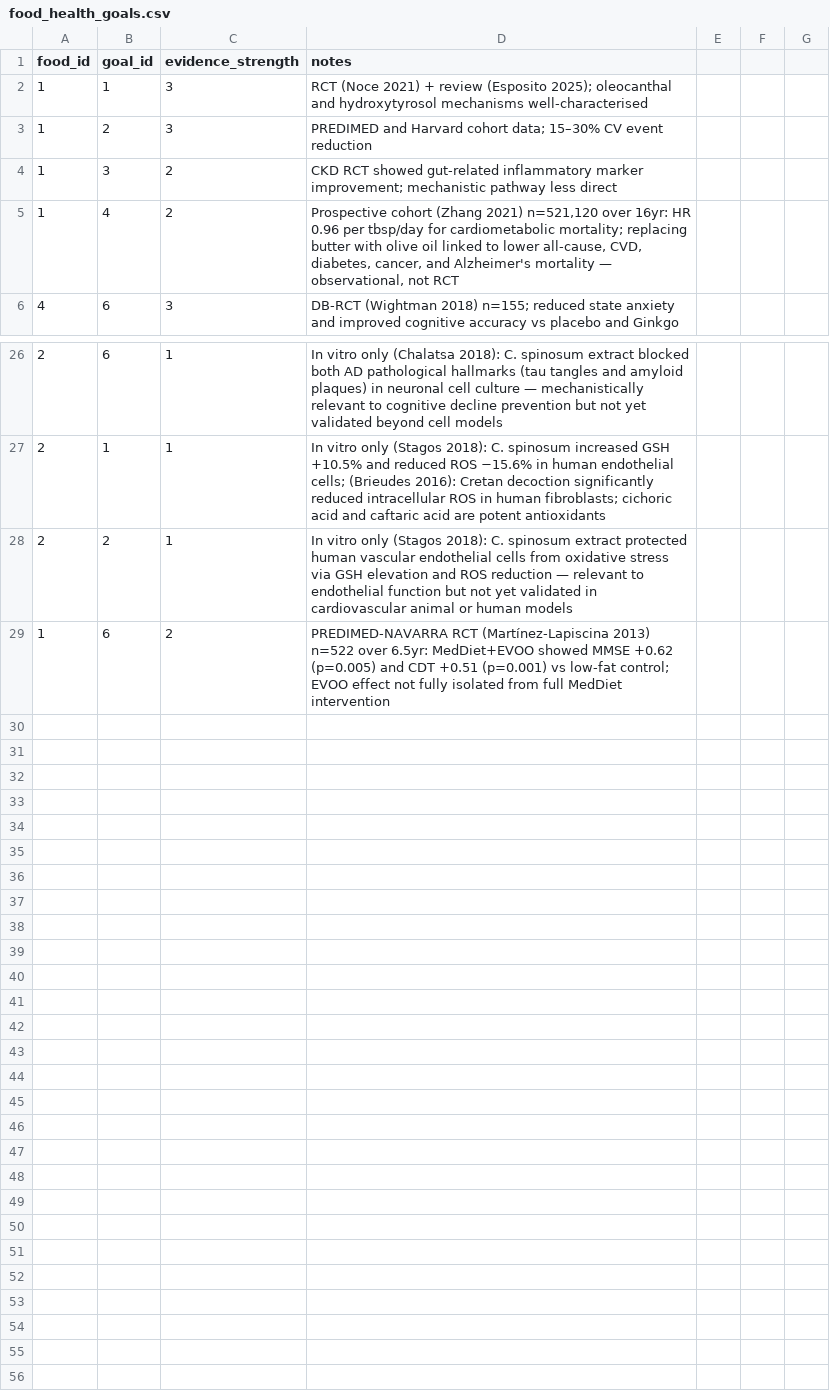
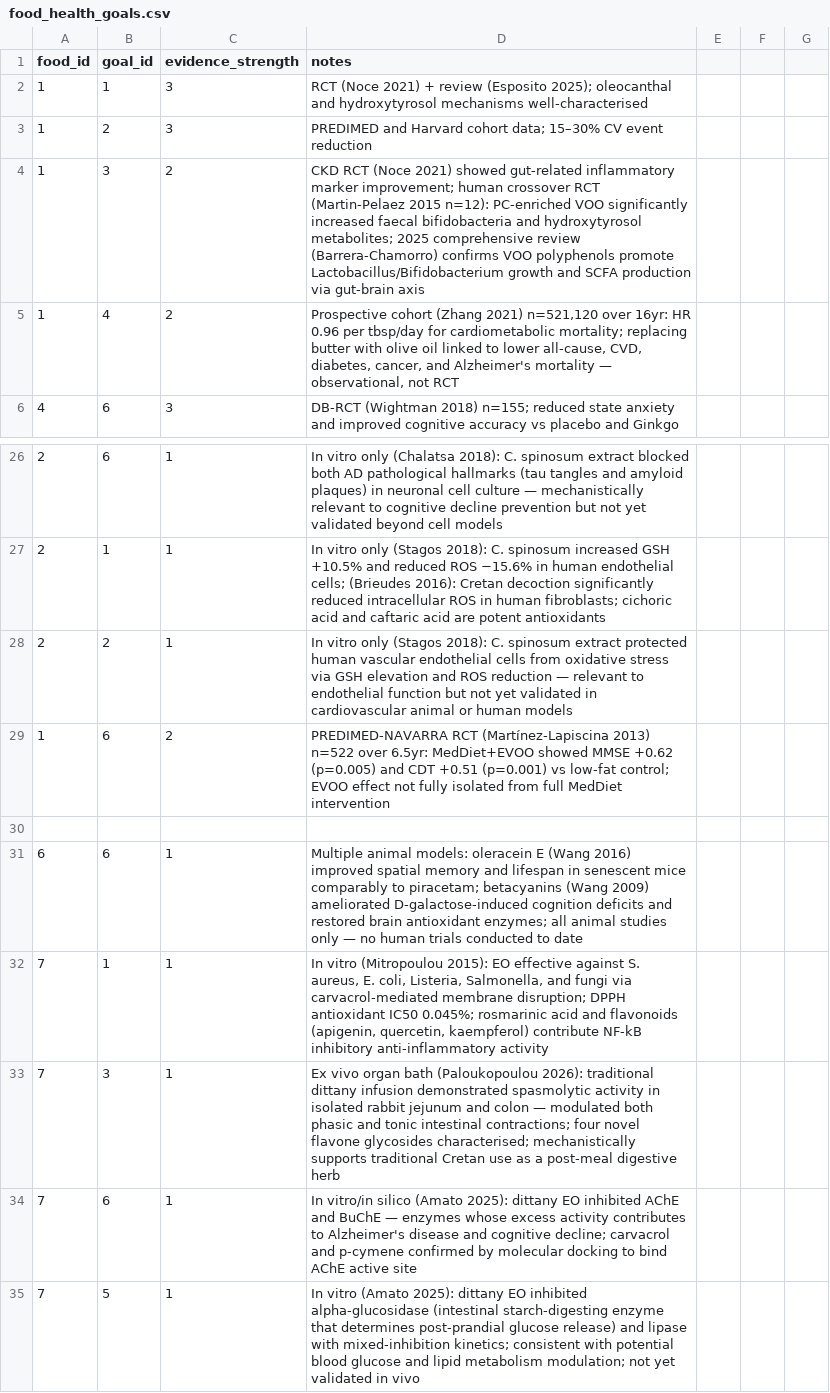
Before and after one commit to AmbroseJunior/Valsamaki, a CSV file: data/food_health_goals.csv, drawn as a sheet; only a part is shown, gaps mark what is left out.

```diff
--- a/data/food_health_goals.csv
+++ b/data/food_health_goals.csv
@@ -3,3 +3,3 @@ food_id,goal_id,evidence_strength,notes
 1,2,3,PREDIMED and Harvard cohort data; 15–30% CV event reduction
-1,3,2,CKD RCT showed gut-related inflammatory marker improvement; mechanistic pathway less direct
+1,3,2,"CKD RCT (Noce 2021) showed gut-related inflammatory marker improvement; human crossover RCT (Martin-Pelaez 2015 n=12): PC-enriched VOO significantly increased faecal bifidobacteria and hydroxytyrosol metabolites; 2025 comprehensive review (Barrera-Chamorro) confirms VOO polyphenols promote Lactobacillus/Bifidobacterium growth and SCFA production via gut-brain axis"
 1,4,2,"Prospective cohort (Zhang 2021) n=521,120 over 16yr: HR 0.96 per tbsp/day for cardiometabolic mortality; replacing butter with olive oil linked to lower all-cause, CVD, diabetes, cancer, and Alzheimer's mortality — observational, not RCT"
@@ -29 +29,7 @@ food_id,goal_id,evidence_strength,notes
 1,6,2,"PREDIMED-NAVARRA RCT (Martínez-Lapiscina 2013) n=522 over 6.5yr: MedDiet+EVOO showed MMSE +0.62 (p=0.005) and CDT +0.51 (p=0.001) vs low-fat control; EVOO effect not fully isolated from full MedDiet intervention"
+
+6,6,1,"Multiple animal models: oleracein E (Wang 2016) improved spatial memory and lifespan in senescent mice comparably to piracetam; betacyanins (Wang 2009) ameliorated D-galactose-induced cognition deficits and restored brain antioxidant enzymes; all animal studies only — no human trials conducted to date"
+7,1,1,"In vitro (Mitropoulou 2015): EO effective against S. aureus, E. coli, Listeria, Salmonella, and fungi via carvacrol-mediated membrane disruption; DPPH antioxidant IC50 0.045%; rosmarinic acid and flavonoids (apigenin, quercetin, kaempferol) contribute NF-kB inhibitory anti-inflammatory activity"
+7,3,1,"Ex vivo organ bath (Paloukopoulou 2026): traditional dittany infusion demonstrated spasmolytic activity in isolated rabbit jejunum and colon — modulated both phasic and tonic intestinal contractions; four novel flavone glycosides characterised; mechanistically supports traditional Cretan use as a post-meal digestive herb"
+7,6,1,"In vitro/in silico (Amato 2025): dittany EO inhibited AChE and BuChE — enzymes whose excess activity contributes to Alzheimer's disease and cognitive decline; carvacrol and p-cymene confirmed by molecular docking to bind AChE active site"
+7,5,1,"In vitro (Amato 2025): dittany EO inhibited alpha-glucosidase (intestinal starch-digesting enzyme that determines post-prandial glucose release) and lipase with mixed-inhibition kinetics; consistent with potential blood glucose and lipid metabolism modulation; not yet validated in vivo"
```
Also changed, not shown: data/compounds.csv, data/food_details.csv, 5 other files.
